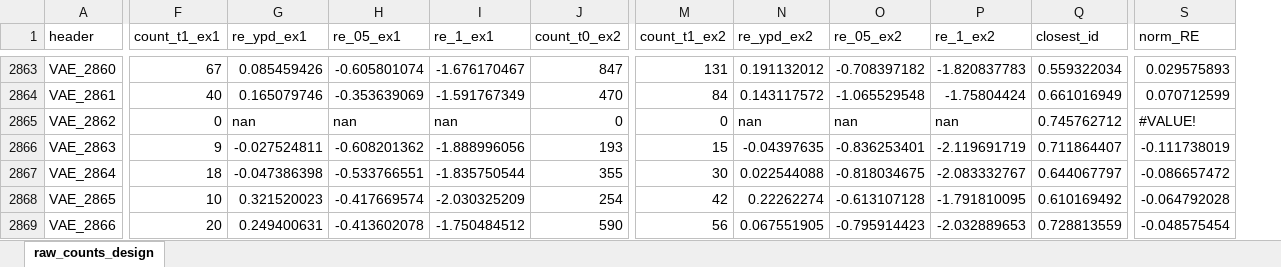
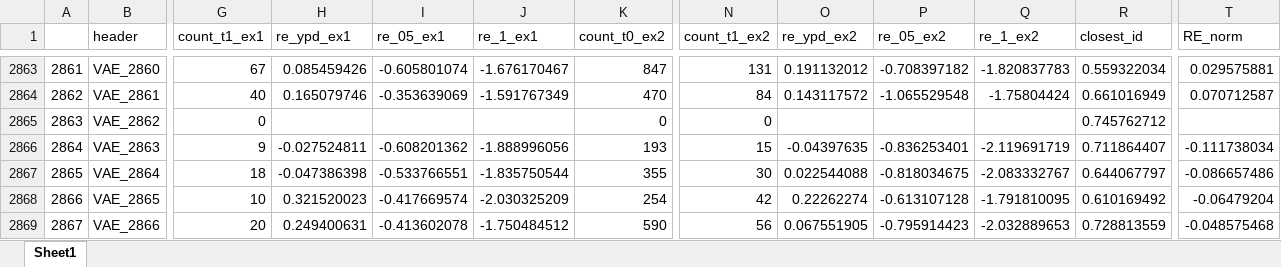
Before and after one commit to chemgeeklian/SH3_orthology_paper_analysis, an Excel workbook: data/raw_counts_design.xlsx, sheet Sheet1, drawn as a sheet; only a part is shown, gaps mark what is left out; values as stored, in another font and other column widths than the file's, no cell formats; removed rows and columns are numbered as before the commit, all else as after; the diff covers the shown part only; the diff names each change by its address in the sheet, - before the commit and + after, or states it on an @@ line.

Commit message:
change

```diff
--- a/data/raw_counts_design.xlsx (sheet Sheet1)
+++ b/data/raw_counts_design.xlsx (sheet Sheet1)
-sheet tab: raw_counts_design
+sheet tab: Sheet1
+column A, rows 2863-2869: 2861 | 2862 | 2863 | 2864 | 2865 | 2866 | 2867
-column S (norm_RE), rows 2863-2869: 0.029575893 | 0.070712599 | #VALUE! | -0.111738019 | -0.086657472 | -0.064792028 | -0.048575454
+column T (RE_norm), rows 2863-2869: 0.029575881 | 0.070712587 |  | -0.111738034 | -0.086657486 | -0.06479204 | -0.048575468
-H2865 (re_ypd_ex1): nan
+H2865 (re_ypd_ex1): (empty)
-I2865 (re_05_ex1): nan
+I2865 (re_05_ex1): (empty)
-J2865 (re_1_ex1): nan
+J2865 (re_1_ex1): (empty)
-O2865 (re_ypd_ex2): nan
+O2865 (re_ypd_ex2): (empty)
-P2865 (re_05_ex2): nan
+P2865 (re_05_ex2): (empty)
-Q2865 (re_1_ex2): nan
+Q2865 (re_1_ex2): (empty)
```
Also changed, not shown: 1255 edited cells elsewhere in this sheet, cell formats.
